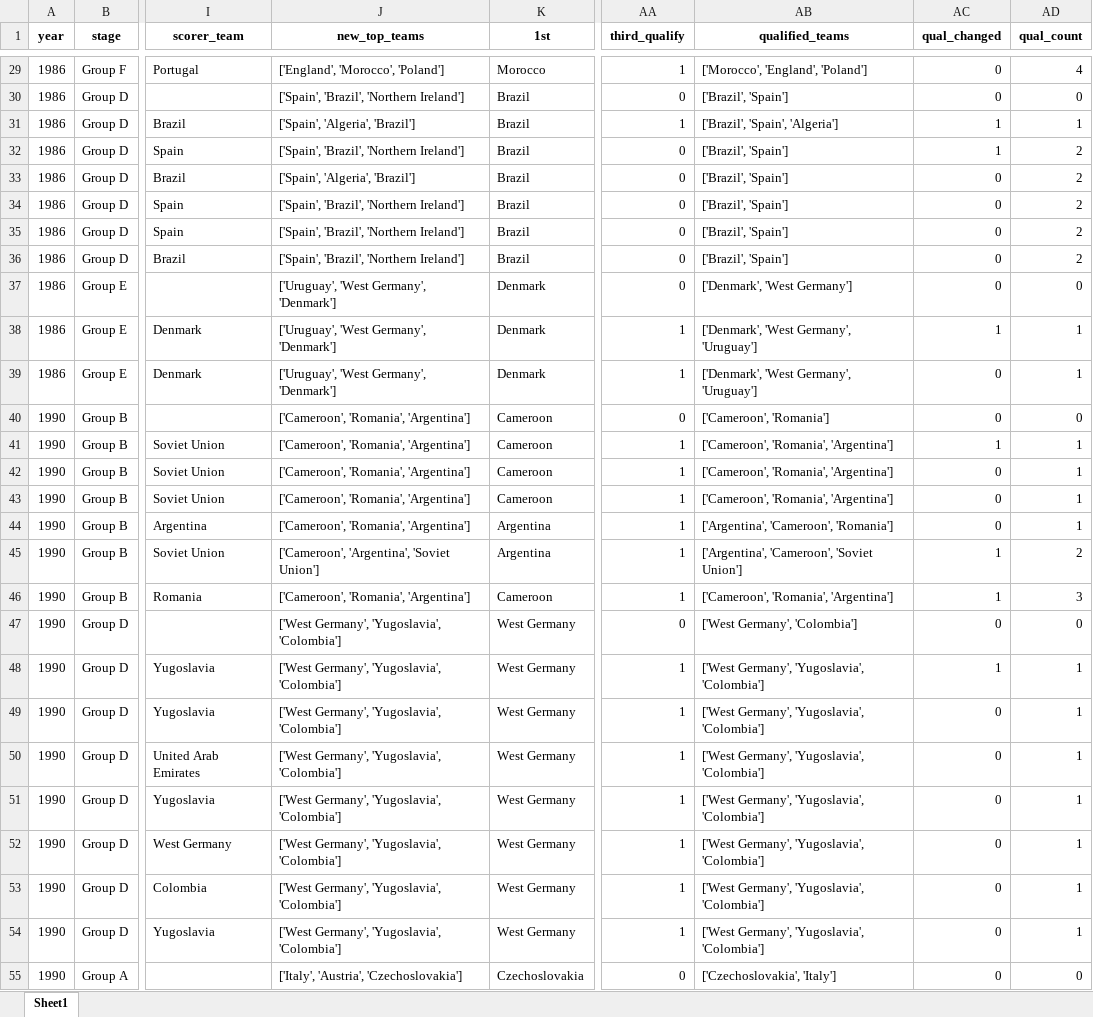
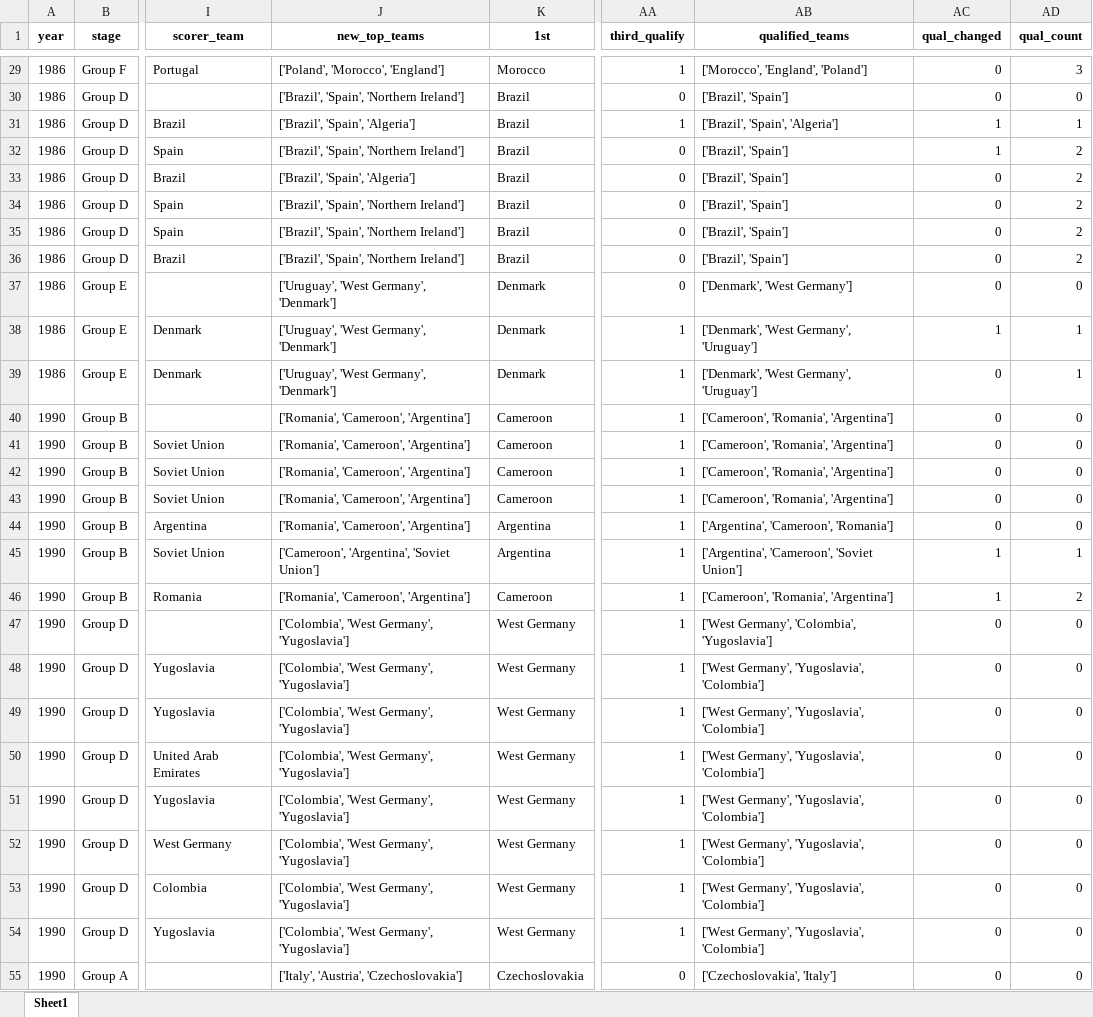
Before and after one commit to AEGDDI/tiebreak_wc, an Excel workbook: data/out/wiki/men/fifa/wc/goals_wc_fifa_men.xlsx, sheet Sheet1, drawn as a sheet; only a part is shown, gaps mark what is left out; values as stored, in another font and other column widths than the file's, no borders; the diff covers the shown part only; the diff names each change by its address in the sheet, - before the commit and + after, or states it on an @@ line.

```diff
--- a/data/out/wiki/men/fifa/wc/goals_wc_fifa_men.xlsx (sheet Sheet1)
+++ b/data/out/wiki/men/fifa/wc/goals_wc_fifa_men.xlsx (sheet Sheet1)
-J29 (new_top_teams): ['England', 'Morocco', 'Poland']
+J29 (new_top_teams): ['Poland', 'Morocco', 'England']
-AD29 (qual_count): 4
+AD29 (qual_count): 3
-J30 (new_top_teams): ['Spain', 'Brazil', 'Northern Ireland']
+J30 (new_top_teams): ['Brazil', 'Spain', 'Northern Ireland']
-J31 (new_top_teams): ['Spain', 'Algeria', 'Brazil']
+J31 (new_top_teams): ['Brazil', 'Spain', 'Algeria']
-J32 (new_top_teams): ['Spain', 'Brazil', 'Northern Ireland']
+J32 (new_top_teams): ['Brazil', 'Spain', 'Northern Ireland']
-J33 (new_top_teams): ['Spain', 'Algeria', 'Brazil']
+J33 (new_top_teams): ['Brazil', 'Spain', 'Algeria']
-J34:J36 (new_top_teams): ['Spain', 'Brazil', 'Northern Ireland']
+J34:J36 (new_top_teams): ['Brazil', 'Spain', 'Northern Ireland']
-J40:J44 (new_top_teams): ['Cameroon', 'Romania', 'Argentina']
+J40:J44 (new_top_teams): ['Romania', 'Cameroon', 'Argentina']
-AA40 (third_qualify): 0
+AA40 (third_qualify): 1
-AB40 (qualified_teams): ['Cameroon', 'Romania']
+AB40 (qualified_teams): ['Cameroon', 'Romania', 'Argentina']
-AC41 (qual_changed): 1
+AC41 (qual_changed): 0
-AD41:AD44 (qual_count): 1
+AD41:AD44 (qual_count): 0
-AD45 (qual_count): 2
+AD45 (qual_count): 1
-J46 (new_top_teams): ['Cameroon', 'Romania', 'Argentina']
+J46 (new_top_teams): ['Romania', 'Cameroon', 'Argentina']
-AD46 (qual_count): 3
+AD46 (qual_count): 2
-J47:J54 (new_top_teams): ['West Germany', 'Yugoslavia', 'Colombia']
+J47:J54 (new_top_teams): ['Colombia', 'West Germany', 'Yugoslavia']
-AA47 (third_qualify): 0
+AA47 (third_qualify): 1
-AB47 (qualified_teams): ['West Germany', 'Colombia']
+AB47 (qualified_teams): ['West Germany', 'Colombia', 'Yugoslavia']
-AC48 (qual_changed): 1
+AC48 (qual_changed): 0
-AD48:AD54 (qual_count): 1
+AD48:AD54 (qual_count): 0
```
Also changed, not shown: 309 edited cells elsewhere in this sheet, data/out/wiki/men/fifa/eu/mbm_eu_fifa.xlsx, data/out/wiki/men/fifa/eu/third_teams_df_eu_fifa.xlsx, 20 other files.
